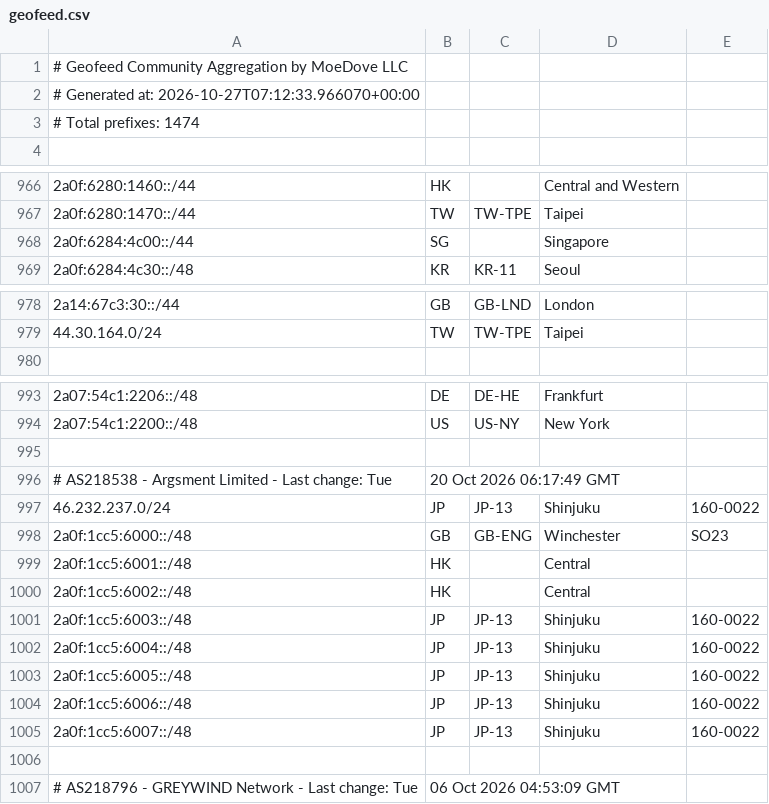
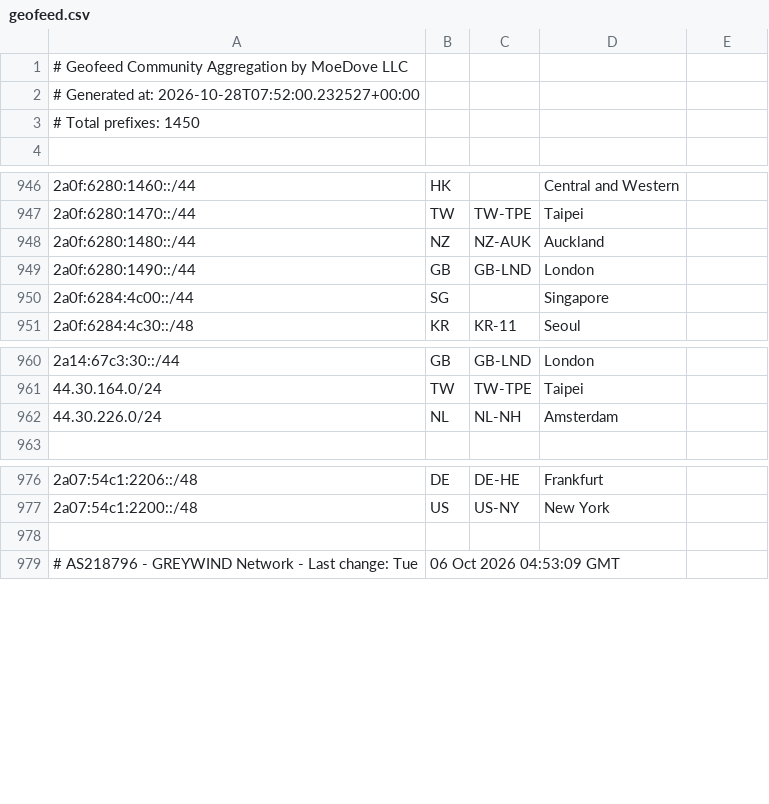
Before and after one commit to MoeDove-LLC/moegeo, a CSV file: output/geofeed.csv, drawn as a sheet; only a part is shown, gaps mark what is left out; the diff covers the shown part only.

```diff
--- a/output/geofeed.csv
+++ b/output/geofeed.csv
@@ -1,4 +1,4 @@
 # Geofeed Community Aggregation by MoeDove LLC
-# Generated at: 2026-10-27T07:12:33.966070+00:00
-# Total prefixes: 1474
+# Generated at: 2026-10-28T07:52:00.232527+00:00
+# Total prefixes: 1450
 
@@ -967,2 +947,4 @@
 2a0f:6280:1470::/44,TW,TW-TPE,Taipei,
+2a0f:6280:1480::/44,NZ,NZ-AUK,Auckland,
+2a0f:6280:1490::/44,GB,GB-LND,London,
 2a0f:6284:4c00::/44,SG,,Singapore,
@@ -979,2 +961,3 @@
 44.30.164.0/24,TW,TW-TPE,Taipei,
+44.30.226.0/24,NL,NL-NH,Amsterdam,
 
@@ -994,13 +977,2 @@
 2a07:54c1:2200::/48,US,US-NY,New York,
-
-# AS218538 - Argsment Limited - Last change: Tue, 20 Oct 2026 06:17:49 GMT
-46.232.237.0/24,JP,JP-13,Shinjuku,160-0022
-2a0f:1cc5:6000::/48,GB,GB-ENG,Winchester,SO23
-2a0f:1cc5:6001::/48,HK,,Central,
-2a0f:1cc5:6002::/48,HK,,Central,
-2a0f:1cc5:6003::/48,JP,JP-13,Shinjuku,160-0022
-2a0f:1cc5:6004::/48,JP,JP-13,Shinjuku,160-0022
-2a0f:1cc5:6005::/48,JP,JP-13,Shinjuku,160-0022
-2a0f:1cc5:6006::/48,JP,JP-13,Shinjuku,160-0022
-2a0f:1cc5:6007::/48,JP,JP-13,Shinjuku,160-0022
 
```
Also changed, not shown: 1 added row and 21 removed rows elsewhere in this file.
